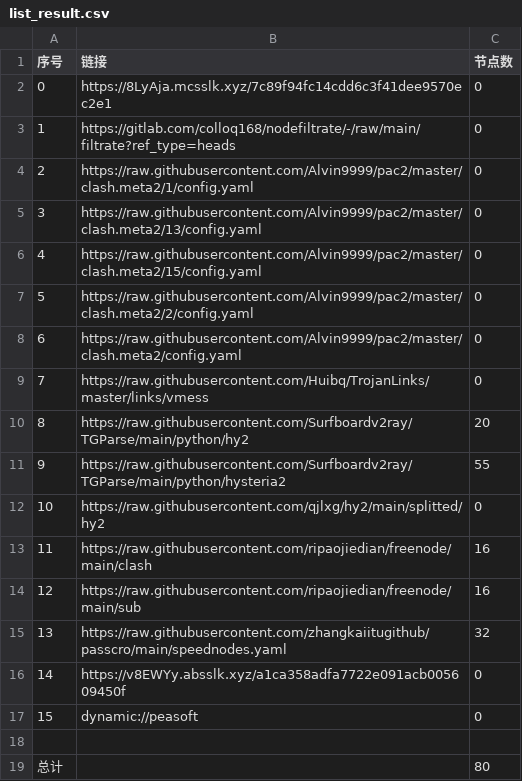
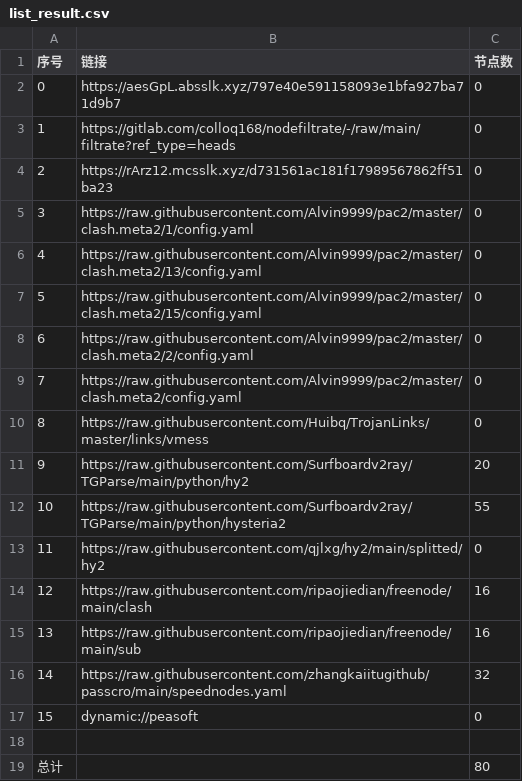
Before and after one commit to lihong19801/zidongzhuaqu4, a CSV file: list_result.csv, drawn as a sheet; removed rows and columns are numbered as before the commit, all else as after; the diff names each change by its address in the sheet, - before the commit and + after, or states it on an @@ line.

```diff
--- a/list_result.csv
+++ b/list_result.csv
-B2 (链接): https://8LyAja.mcsslk.xyz/7c89f94fc14cdd6c3f41dee9570ec2e1
+B2 (链接): https://aesGpL.absslk.xyz/797e40e591158093e1bfa927ba71d9b7
+row 4: 2 | https://rArz12.mcsslk.xyz/d731561ac181f17989567862ff51ba23 | 0
@@ column A (序号) renumbered between rows 5 and 16 @@
-row 16: 14 | https://v8EWYy.absslk.xyz/a1ca358adfa7722e091acb005609450f | 0
```
Also changed, not shown: 21 other files.
